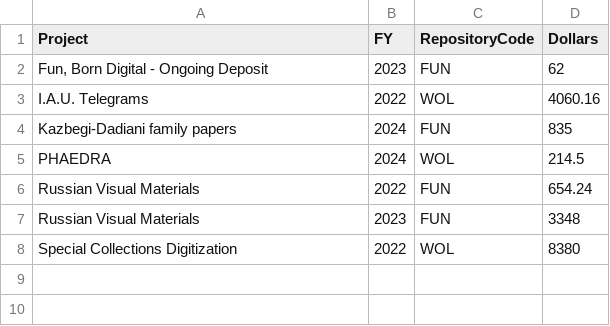
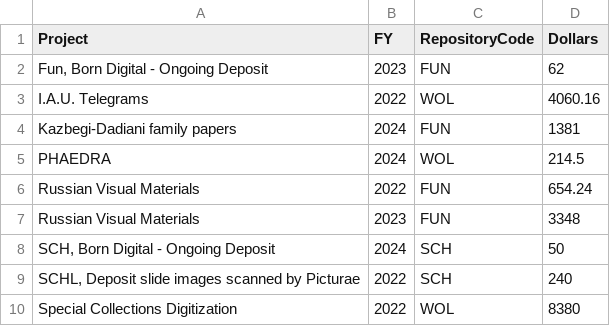
Before and after one commit to harvard-library-imaging-services/affiliates, a CSV file: affiliates_HL_allocation_supported.csv, drawn as a sheet.

```diff
--- a/affiliates_HL_allocation_supported.csv
+++ b/affiliates_HL_allocation_supported.csv
@@ -3,3 +3,3 @@ Project,FY,RepositoryCode,Dollars
 I.A.U. Telegrams,2022,WOL,4060.16
-Kazbegi-Dadiani family papers,2024,FUN,835
+Kazbegi-Dadiani family papers,2024,FUN,1381
 PHAEDRA,2024,WOL,214.5
@@ -7,2 +7,4 @@ Russian Visual Materials,2022,FUN,654.24
 Russian Visual Materials,2023,FUN,3348
+"SCH, Born Digital - Ongoing Deposit",2024,SCH,50
+"SCHL, Deposit slide images scanned by Picturae",2022,SCH,240
 Special Collections Digitization,2022,WOL,8380
```
Also changed, not shown: affiliates_HL_collected_fees.csv, 5 other files.
